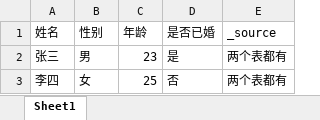
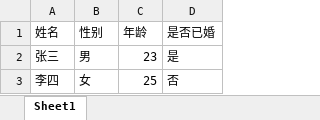
Before and after one commit to Four8AI/lingxi-assistant, an Excel workbook: 合并后的人员信息.xlsx, sheet Sheet1, drawn as a sheet; values as stored, in another font and other column widths than the file's, no borders; the diff names each change by its address in the sheet, - before the commit and + after, or states it on an @@ line.

```diff
--- a/合并后的人员信息.xlsx (sheet Sheet1)
+++ b/合并后的人员信息.xlsx (sheet Sheet1)
-column E (_source), rows 2-3: 两个表都有 | 两个表都有
```
Also changed, not shown: 37 other files.
